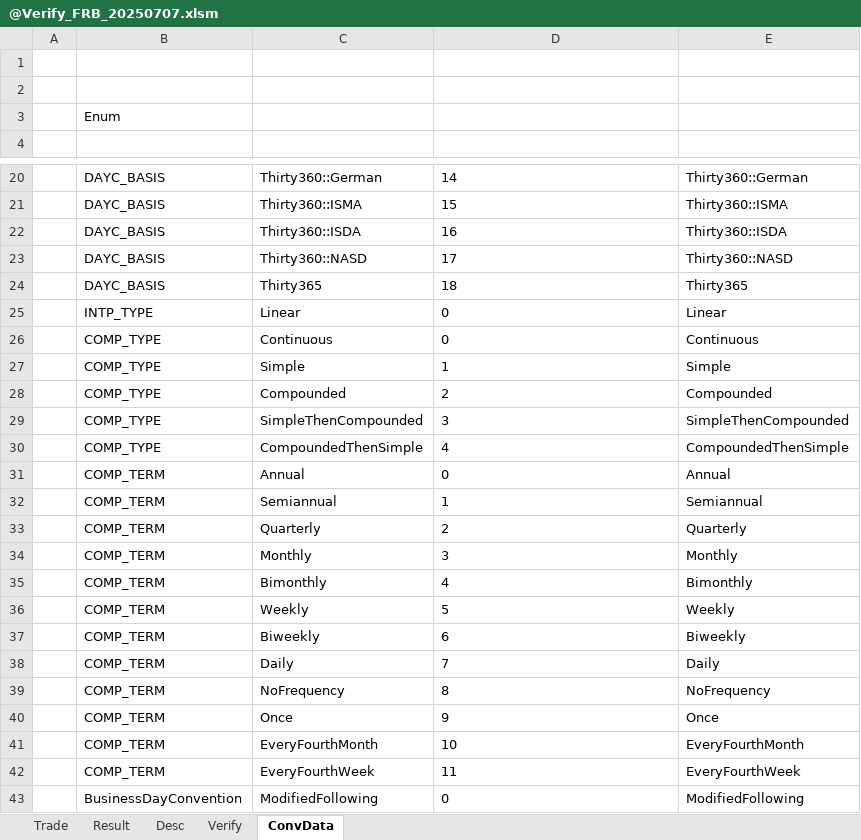
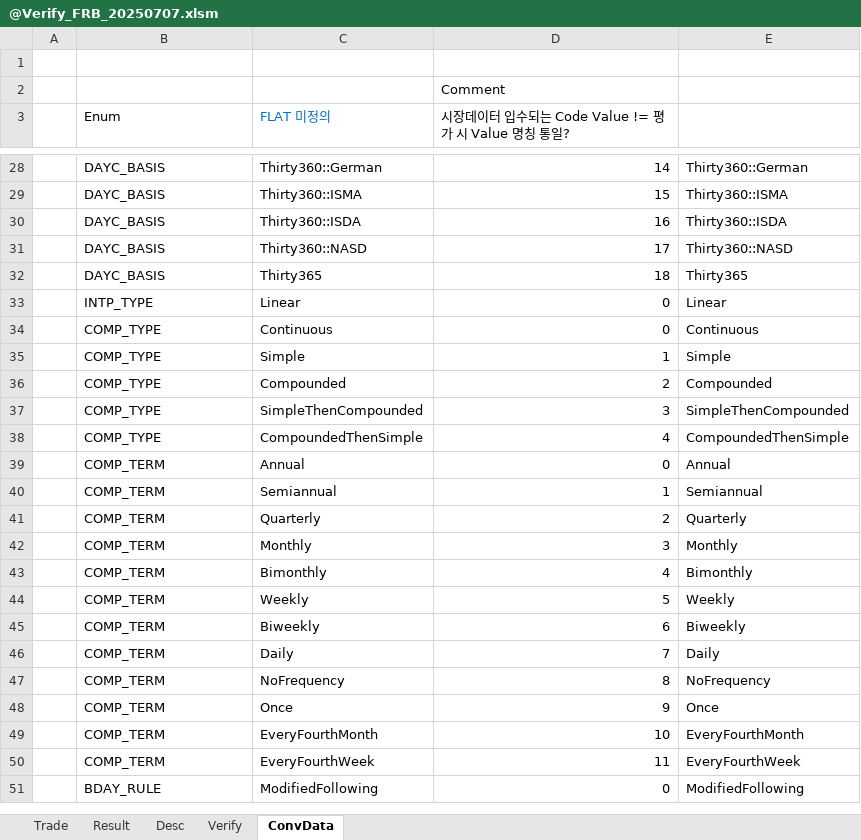
Before and after one commit to Bisi3asi/pricingmodule, an Excel workbook: docs/@Verify_FRB_20250707.xlsm, sheet ConvData, drawn as a sheet; only a part is shown, gaps mark what is left out; values as stored, in another font and other column widths than the file's, no borders; conditional formats not drawn; removed rows and columns are numbered as before the commit, all else as after; the diff covers the shown part only; the diff names each change by its address in the sheet, - before the commit and + after, or states it on an @@ line.

```diff
--- a/docs/@Verify_FRB_20250707.xlsm (sheet ConvData)
+++ b/docs/@Verify_FRB_20250707.xlsm (sheet ConvData)
-D2: (empty)
+D2: Comment
-row 3:  | Enum
-row 3: (empty)
+row 3:  | Enum | FLAT 미정의 | 시장데이터 입수되는 Code Value != 평가 시 Value 명칭 통일?
-D28:D51 alignment: left
+D28:D51 alignment: right
-B51 (Enum): BusinessDayConvention
+B51 (Enum): BDAY_RULE
```
Also changed, not shown: 9 added rows, 20 edited cells and cell formats elsewhere in this sheet, sheet Trade, sheet Result, 2 other files.
